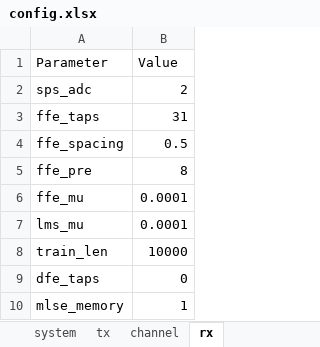
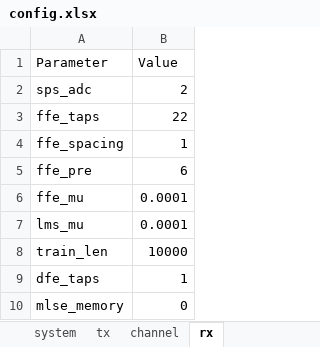
Before and after one commit to ZenHatesCoding/lpo-pam4-sim, an Excel workbook: config.xlsx, sheet rx, drawn as a sheet; values as stored, in another font and other column widths than the file's, no borders; the diff names each change by its address in the sheet, - before the commit and + after, or states it on an @@ line.

```diff
--- a/config.xlsx (sheet rx)
+++ b/config.xlsx (sheet rx)
-B3 (Value): 31
+B3 (Value): 22
-B4 (Value): 0.5
+B4 (Value): 1
-B5 (Value): 8
+B5 (Value): 6
-B9 (Value): 0
+B9 (Value): 1
-B10 (Value): 1
+B10 (Value): 0
```
Also changed, not shown: sheet channel, 15 other files.
